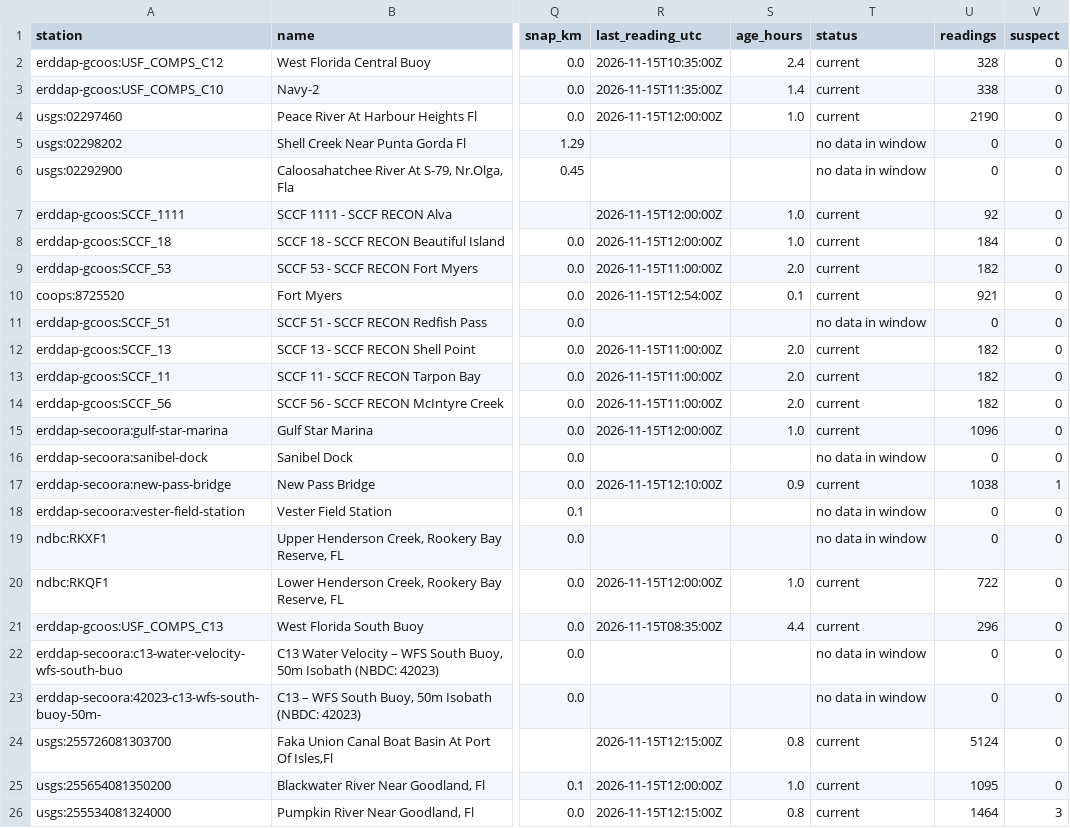
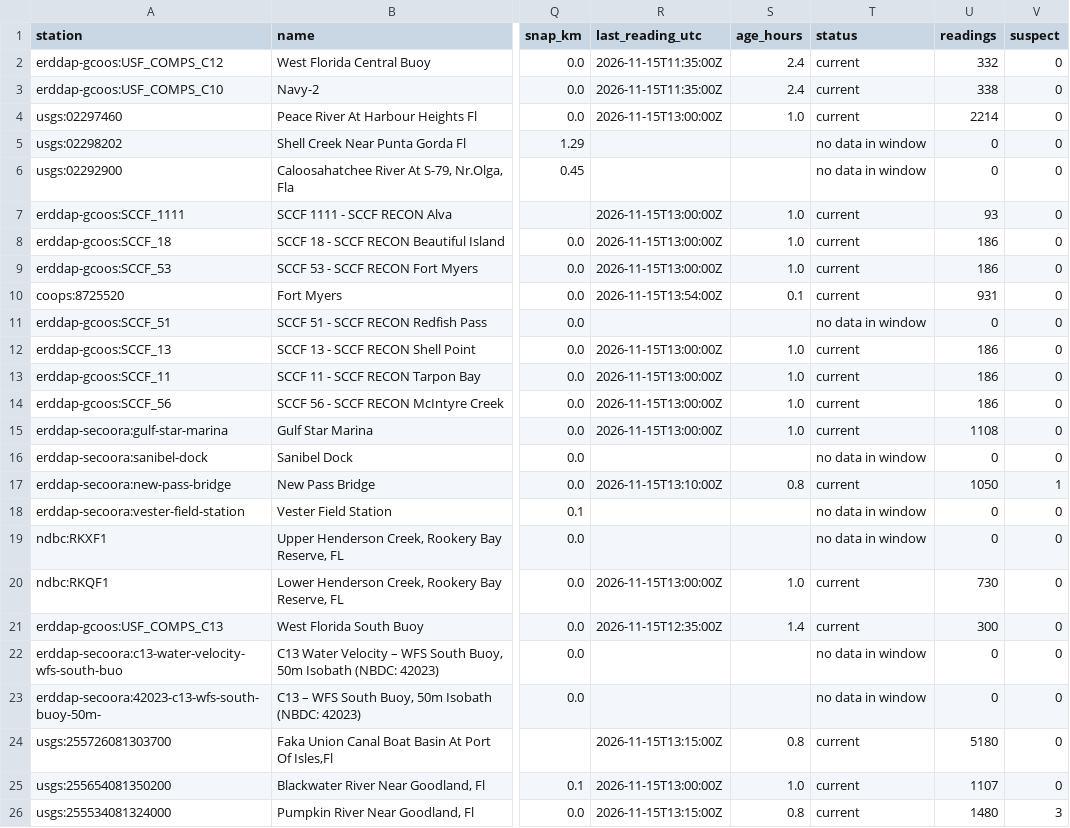
Before and after one commit to captainsforcleanwater/swfl-water-map, a CSV file: data/clean/stations.csv, drawn as a sheet; only a part is shown, gaps mark what is left out; the diff covers the shown part only; the diff names each change by its address in the sheet, - before the commit and + after, or states it on an @@ line.

```diff
--- a/data/clean/stations.csv
+++ b/data/clean/stations.csv
-R2 (last_reading_utc): 2026-11-15T10:35:00Z
+R2 (last_reading_utc): 2026-11-15T11:35:00Z
-U2 (readings): 328
+U2 (readings): 332
-S3 (age_hours): 1.4
+S3 (age_hours): 2.4
-R4 (last_reading_utc): 2026-11-15T12:00:00Z
+R4 (last_reading_utc): 2026-11-15T13:00:00Z
-U4 (readings): 2190
+U4 (readings): 2214
-R7:R8 (last_reading_utc): 2026-11-15T12:00:00Z
+R7:R8 (last_reading_utc): 2026-11-15T13:00:00Z
-U7 (readings): 92
+U7 (readings): 93
-U8 (readings): 184
+U8 (readings): 186
-R9 (last_reading_utc): 2026-11-15T11:00:00Z
+R9 (last_reading_utc): 2026-11-15T13:00:00Z
-S9 (age_hours): 2.0
+S9 (age_hours): 1.0
-U9 (readings): 182
+U9 (readings): 186
-R10 (last_reading_utc): 2026-11-15T12:54:00Z
+R10 (last_reading_utc): 2026-11-15T13:54:00Z
-U10 (readings): 921
+U10 (readings): 931
-R12:R14 (last_reading_utc): 2026-11-15T11:00:00Z
+R12:R14 (last_reading_utc): 2026-11-15T13:00:00Z
-S12:S14 (age_hours): 2.0
+S12:S14 (age_hours): 1.0
-U12:U14 (readings): 182
+U12:U14 (readings): 186
-R15 (last_reading_utc): 2026-11-15T12:00:00Z
+R15 (last_reading_utc): 2026-11-15T13:00:00Z
-U15 (readings): 1096
+U15 (readings): 1108
-R17 (last_reading_utc): 2026-11-15T12:10:00Z
+R17 (last_reading_utc): 2026-11-15T13:10:00Z
-S17 (age_hours): 0.9
+S17 (age_hours): 0.8
-U17 (readings): 1038
+U17 (readings): 1050
-R20 (last_reading_utc): 2026-11-15T12:00:00Z
+R20 (last_reading_utc): 2026-11-15T13:00:00Z
-U20 (readings): 722
+U20 (readings): 730
-R21 (last_reading_utc): 2026-11-15T08:35:00Z
+R21 (last_reading_utc): 2026-11-15T12:35:00Z
-S21 (age_hours): 4.4
+S21 (age_hours): 1.4
-U21 (readings): 296
+U21 (readings): 300
-R24 (last_reading_utc): 2026-11-15T12:15:00Z
+R24 (last_reading_utc): 2026-11-15T13:15:00Z
-U24 (readings): 5124
+U24 (readings): 5180
-R25 (last_reading_utc): 2026-11-15T12:00:00Z
+R25 (last_reading_utc): 2026-11-15T13:00:00Z
-U25 (readings): 1095
+U25 (readings): 1107
-R26 (last_reading_utc): 2026-11-15T12:15:00Z
+R26 (last_reading_utc): 2026-11-15T13:15:00Z
-U26 (readings): 1464
+U26 (readings): 1480
```
Also changed, not shown: 114 edited cells elsewhere in this file, data/qc/2026/11/2026-11-15_flags.csv, data/sensors/2026/11/2026-11-15_coops.csv, 10 other files.
